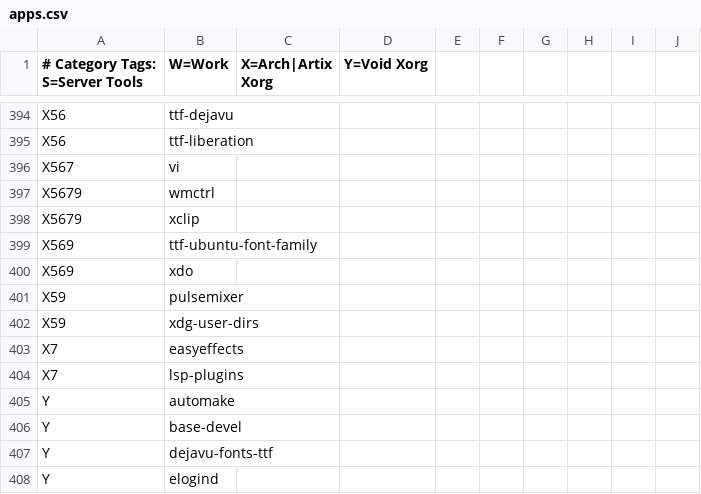
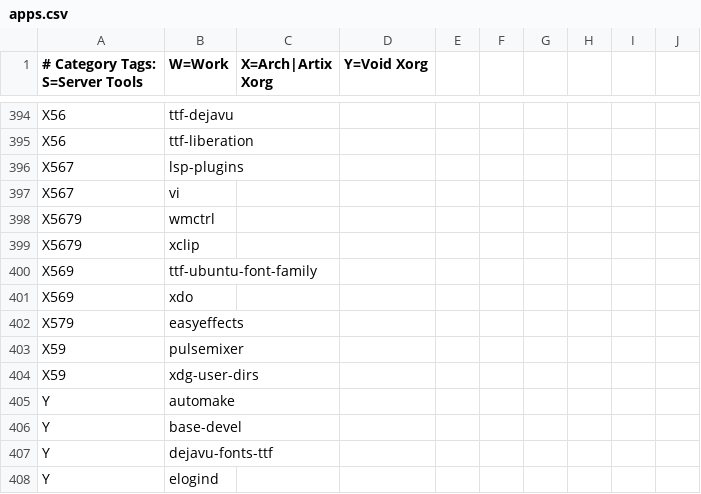
Before and after one commit to astsu777/bootstrap, a CSV file: apps.csv, drawn as a sheet; only a part is shown, gaps mark what is left out; removed rows and columns are numbered as before the commit, all else as after; the diff names each change by its address in the sheet, - before the commit and + after, or states it on an @@ line.

Commit message:
Adjust distro availability for 'EasyEffects' and its plugins

```diff
--- a/apps.csv
+++ b/apps.csv
+row 396: X567 | lsp-plugins
+row 402: X579 | easyeffects
-row 403: X7 | easyeffects
-row 404: X7 | lsp-plugins
```
